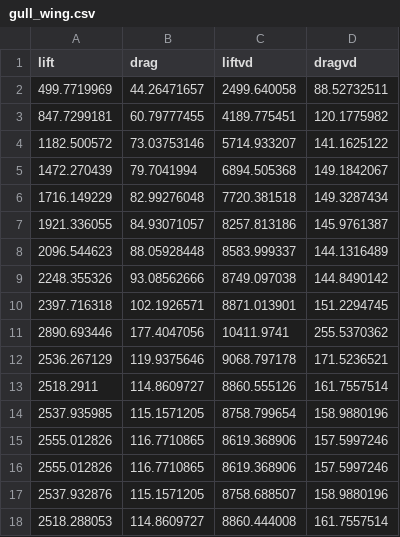
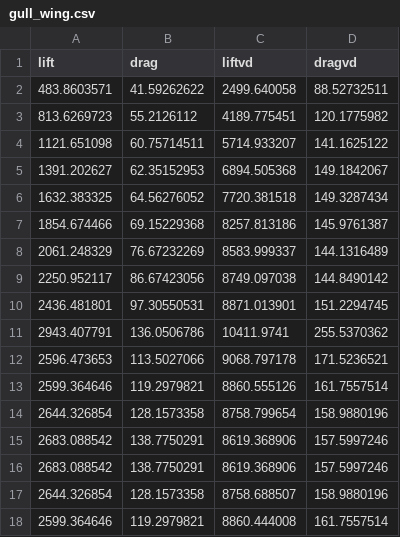
Before and after one commit to leozianliu/DSE-evtol-ems, a CSV file: concept_analysis/gull_wing.csv, drawn as a sheet; only a part is shown; the diff covers the shown part only.

Commit message:
Wing box optimization

```diff
--- a/concept_analysis/gull_wing.csv
+++ b/concept_analysis/gull_wing.csv
@@ -2,17 +2,17 @@ lift, drag, liftvd, dragvd
-499.7719969,44.26471657,2499.640058,88.52732511
-847.7299181,60.79777455,4189.775451,120.1775982
-1182.500572,73.03753146,5714.933207,141.1625122
-1472.270439,79.7041994,6894.505368,149.1842067
-1716.149229,82.99276048,7720.381518,149.3287434
-1921.336055,84.93071057,8257.813186,145.9761387
-2096.544623,88.05928448,8583.999337,144.1316489
-2248.355326,93.08562666,8749.097038,144.8490142
-2397.716318,102.1926571,8871.013901,151.2294745
-2890.693446,177.4047056,10411.9741,255.5370362
-2536.267129,119.9375646,9068.797178,171.5236521
-2518.2911,114.8609727,8860.555126,161.7557514
-2537.935985,115.1571205,8758.799654,158.9880196
-2555.012826,116.7710865,8619.368906,157.5997246
-2555.012826,116.7710865,8619.368906,157.5997246
-2537.932876,115.1571205,8758.688507,158.9880196
-2518.288053,114.8609727,8860.444008,161.7557514
+483.8603571,41.59262622,2499.640058,88.52732511
+813.6269723,55.2126112,4189.775451,120.1775982
+1121.651098,60.75714511,5714.933207,141.1625122
+1391.202627,62.35152953,6894.505368,149.1842067
+1632.383325,64.56276052,7720.381518,149.3287434
+1854.674466,69.15229368,8257.813186,145.9761387
+2061.248329,76.67232269,8583.999337,144.1316489
+2250.952117,86.67423056,8749.097038,144.8490142
+2436.481801,97.30550531,8871.013901,151.2294745
+2943.407791,136.0506786,10411.9741,255.5370362
+2596.473653,113.5027066,9068.797178,171.5236521
+2599.364646,119.2979821,8860.555126,161.7557514
+2644.326854,128.1573358,8758.799654,158.9880196
+2683.088542,138.7750291,8619.368906,157.5997246
+2683.088542,138.7750291,8619.368906,157.5997246
+2644.326854,128.1573358,8758.688507,158.9880196
+2599.364646,119.2979821,8860.444008,161.7557514
```
Also changed, not shown: 22 edited cells elsewhere in this file, 5 other files.
